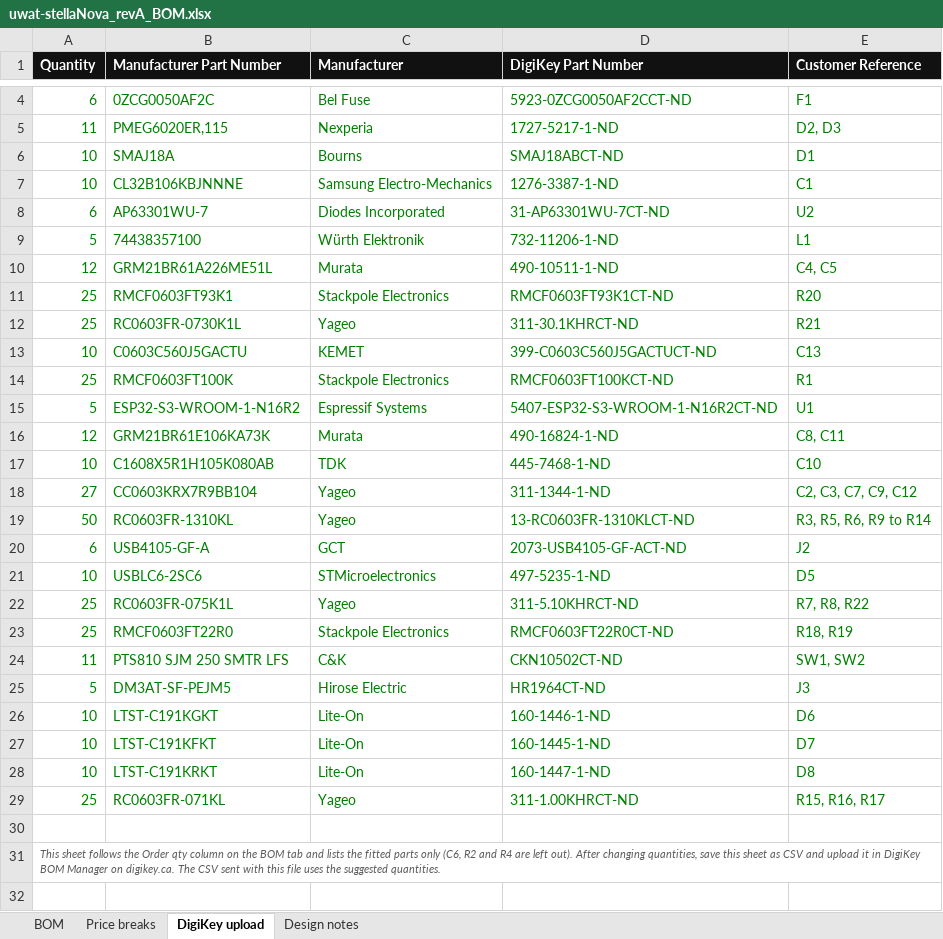
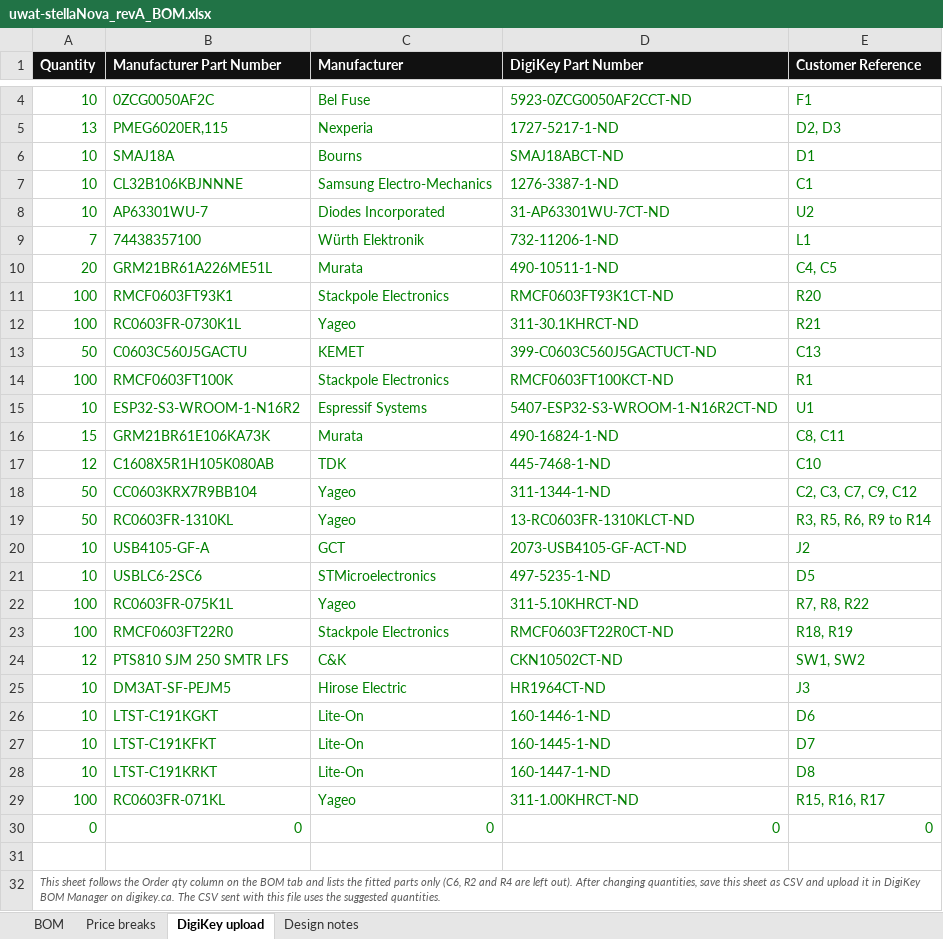
Before and after one commit to UW-VexU/UWAT-Centurion-Board, an Excel workbook: stellaNova/bom/uwat-stellaNova_revA_BOM.xlsx, sheet DigiKey upload, drawn as a sheet; only a part is shown, gaps mark what is left out; values as stored, in another font and other column widths than the file's, no borders; the diff covers the shown part only; the diff names each change by its address in the sheet, - before the commit and + after, or states it on an @@ line.

```diff
--- a/stellaNova/bom/uwat-stellaNova_revA_BOM.xlsx (sheet DigiKey upload)
+++ b/stellaNova/bom/uwat-stellaNova_revA_BOM.xlsx (sheet DigiKey upload)
-A4 (Quantity): 6
+A4 (Quantity): 10
-A5 (Quantity): 11
+A5 (Quantity): 13
-A8 (Quantity): 6
+A8 (Quantity): 10
-A9 (Quantity): 5
+A9 (Quantity): 7
-A10 (Quantity): 12
+A10 (Quantity): 20
-A11:A12 (Quantity): 25
+A11:A12 (Quantity): 100
-A13 (Quantity): 10
+A13 (Quantity): 50
-A14 (Quantity): 25
+A14 (Quantity): 100
-A15 (Quantity): 5
+A15 (Quantity): 10
-A16 (Quantity): 12
+A16 (Quantity): 15
-A17 (Quantity): 10
+A17 (Quantity): 12
-A18 (Quantity): 27
+A18 (Quantity): 50
-A20 (Quantity): 6
+A20 (Quantity): 10
-A22:A23 (Quantity): 25
+A22:A23 (Quantity): 100
-A24 (Quantity): 11
+A24 (Quantity): 12
-A25 (Quantity): 5
+A25 (Quantity): 10
-A29 (Quantity): 25
+A29 (Quantity): 100
+row 30: 0 | 0 | 0 | 0 | 0
```
Also changed, not shown: 1 added row, 1 removed row and 1 edited cell elsewhere in this sheet, sheet BOM, sheet Price breaks, 23 other files.
